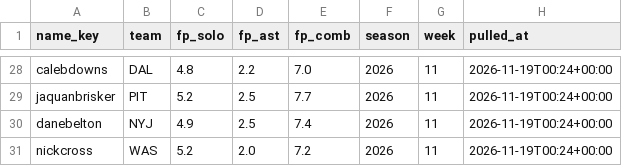
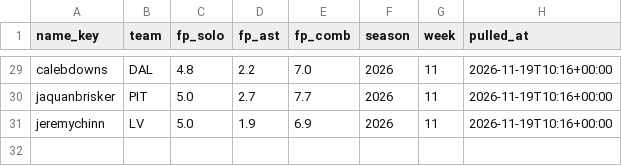
Before and after one commit to EvanDAmours/ArvellsStinkySlammerModel, a CSV file: data/consensus/fantasypros_2026_w11.csv, drawn as a sheet; only a part is shown, gaps mark what is left out; removed rows and columns are numbered as before the commit, all else as after; the diff covers the shown part only; the diff names each change by its address in the sheet, - before the commit and + after, or states it on an @@ line.

```diff
--- a/data/consensus/fantasypros_2026_w11.csv
+++ b/data/consensus/fantasypros_2026_w11.csv
-H29:H30 (pulled_at): 2026-11-19T00:24+00:00
+H29:H30 (pulled_at): 2026-11-19T10:16+00:00
-C30 (fp_solo): 5.2
+C30 (fp_solo): 5.0
-D30 (fp_ast): 2.5
+D30 (fp_ast): 2.7
-row 30: danebelton | NYJ | 4.9 | 2.5 | 7.4 | 2026 | 11 | 2026-11-19T00:24+00:00
-row 31: nickcross | WAS | 5.2 | 2.0 | 7.2 | 2026 | 11 | 2026-11-19T00:24+00:00
+row 31: jeremychinn | LV | 5.0 | 1.9 | 6.9 | 2026 | 11 | 2026-11-19T10:16+00:00
```
Also changed, not shown: 6 added rows, 5 removed rows and 29 edited cells elsewhere in this file, data/cache/projections.csv, 13 other files.
